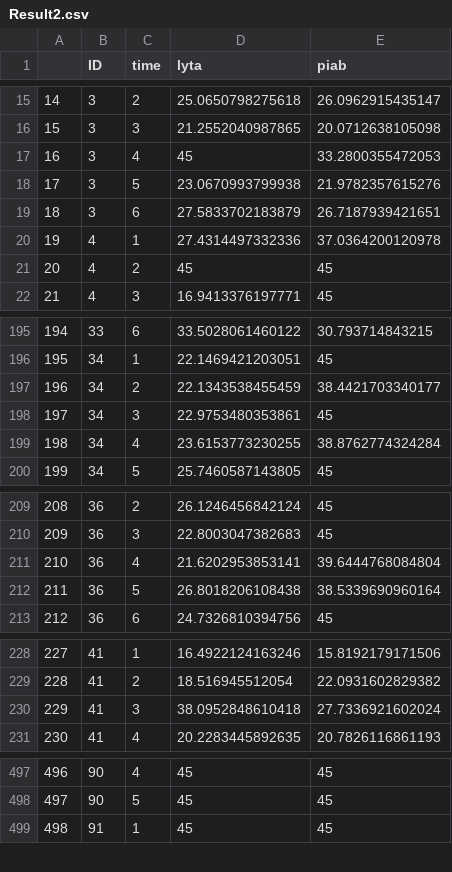
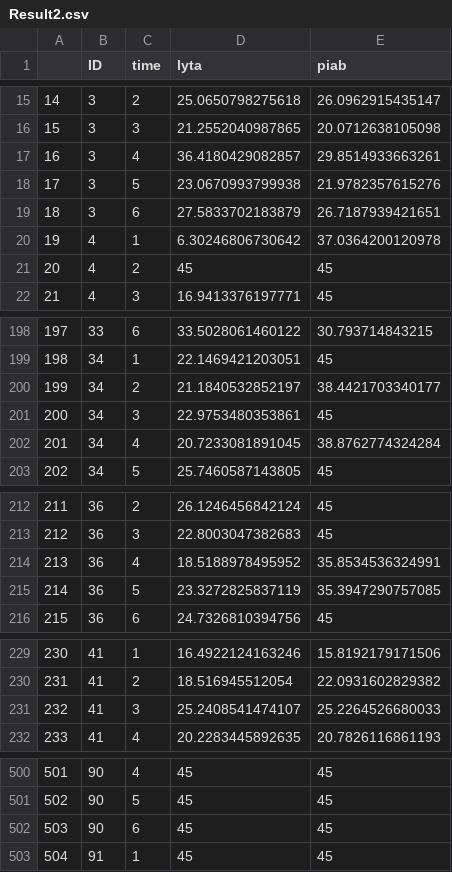
Before and after one commit to DanWeinberger/scope_qpcr_analysis, a CSV file: Data/Result2.csv, drawn as a sheet; only a part is shown, gaps mark what is left out; addresses are those after the commit; the diff covers the shown part only; the diff names each change by its address in the sheet, - before the commit and + after, or states it on an @@ line.

```diff
--- a/Data/Result2.csv
+++ b/Data/Result2.csv
-D17 (lyta): 45
+D17 (lyta): 36.4180429082857
-E17 (piab): 33.2800355472053
+E17 (piab): 29.8514933663261
-D20 (lyta): 27.4314497332336
+D20 (lyta): 6.30246806730642
@@ column A renumbered between rows 120 and 550 @@
-D200 (lyta): 22.1343538455459
+D200 (lyta): 21.1840532852197
-D202 (lyta): 23.6153773230255
+D202 (lyta): 20.7233081891045
-D214 (lyta): 21.6202953853141
+D214 (lyta): 18.5188978495952
-E214 (piab): 39.6444768084804
+E214 (piab): 35.8534536324991
-D215 (lyta): 26.8018206108438
+D215 (lyta): 23.3272825837119
-E215 (piab): 38.5339690960164
+E215 (piab): 35.3947290757085
-D231 (lyta): 38.0952848610418
+D231 (lyta): 25.2408541474107
-E231 (piab): 27.7336921602024
+E231 (piab): 25.2264526680033
+row 502: 503 | 90 | 6 | 45 | 45
```
Also changed, not shown: 18 added rows, 2 removed rows and 17 edited cells elsewhere in this file, Data/Result1.csv, 8 other files.
